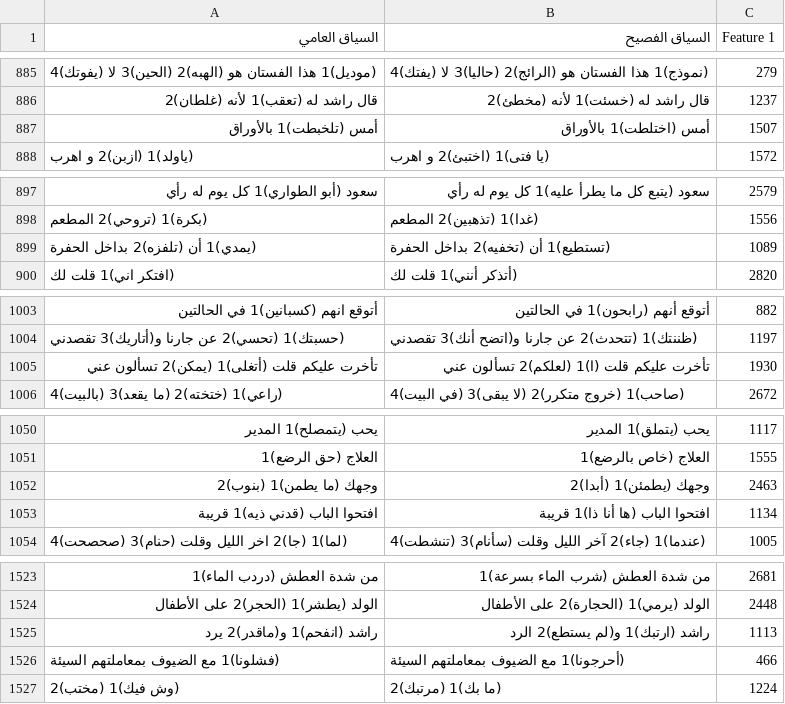
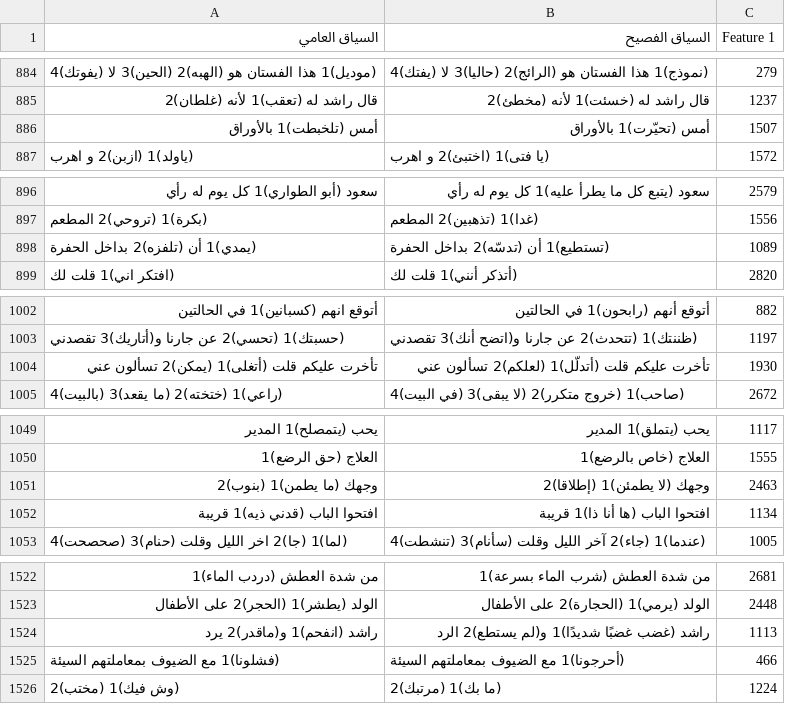
Before and after one commit to saraabduallh-1/arabic-dialect-to-msa, a CSV file: data/sentences_v2/train.csv, drawn as a sheet; only a part is shown, gaps mark what is left out; the diff covers the shown part only.

```diff
--- a/data/sentences_v2/train.csv
+++ b/data/sentences_v2/train.csv
@@ -886,3 +885,3 @@
 قال راشد له (تعقب)1 لأنه (غلطان)2,قال راشد له (خسئت)1 لأنه (مخطئ)2,1237
-أمس (تلخبطت)1 بالأوراق,أمس (اختلطت)1 بالأوراق,1507
+أمس (تلخبطت)1 بالأوراق,أمس (تحيّرت)1 بالأوراق,1507
 (ياولد)1 (ازبن)2 و اهرب,(يا فتى)1 (اختبئ)2 و اهرب,1572
@@ -898,3 +897,3 @@
 (بكرة)1 (تروحي)2 المطعم,(غدا)1 (تذهبين)2 المطعم,1556
-(يمدي)1 أن (تلفزه)2 بداخل الحفرة,(تستطيع)1 أن (تخفيه)2 بداخل الحفرة,1089
+(يمدي)1 أن (تلفزه)2 بداخل الحفرة,(تستطيع)1 أن (تدسّه)2 بداخل الحفرة,1089
 (افتكر اني)1 قلت لك,(أتذكر أنني)1 قلت لك,2820
@@ -1004,3 +1003,3 @@
 (حسبتك)1 (تحسي)2 عن جارنا و(أتاريك)3 تقصدني,(ظننتك)1 (تتحدث)2 عن جارنا و(اتضح أنك)3 تقصدني,1197
-تأخرت عليكم قلت (أتغلى)1 (يمكن)2 تسألون عني,تأخرت عليكم قلت (ا)1 (لعلكم)2 تسألون عني,1930
+تأخرت عليكم قلت (أتغلى)1 (يمكن)2 تسألون عني,تأخرت عليكم قلت (أتدلّل)1 (لعلكم)2 تسألون عني,1930
 (راعي)1 (ختخته)2 (ما يقعد)3 (بالبيت)4,(صاحب)1 (خروج متكرر)2 (لا يبقى)3 (في البيت)4,2672
@@ -1051,3 +1050,3 @@
 العلاج (حق الرضع)1,العلاج (خاص بالرضع)1,1555
-وجهك (ما يطمن)1 (بنوب)2,وجهك (يطمئن)1 (أبدا)2,2463
+وجهك (ما يطمن)1 (بنوب)2,وجهك (لا يطمئن)1 (إطلاقا)2,2463
 افتحوا الباب (قدني ذيه)1 قريبة,افتحوا الباب (ها أنا ذا)1 قريبة,1134
@@ -1524,3 +1523,3 @@
 الولد (يطشر)1 (الحجر)2 على الأطفال,الولد (يرمي)1 (الحجارة)2 على الأطفال,2448
-راشد (انفحم)1 و(ماقدر)2 يرد,راشد (ارتبك)1 و(لم يستطع)2 الرد,1113
+راشد (انفحم)1 و(ماقدر)2 يرد,راشد (غضب غضبًا شديدًا)1 و(لم يستطع)2 الرد,1113
 (فشلونا)1 مع الضيوف بمعاملتهم السيئة,(أحرجونا)1 مع الضيوف بمعاملتهم السيئة,466
```
Also changed, not shown: 1 removed row and 5 edited cells elsewhere in this file, 1 other file.
